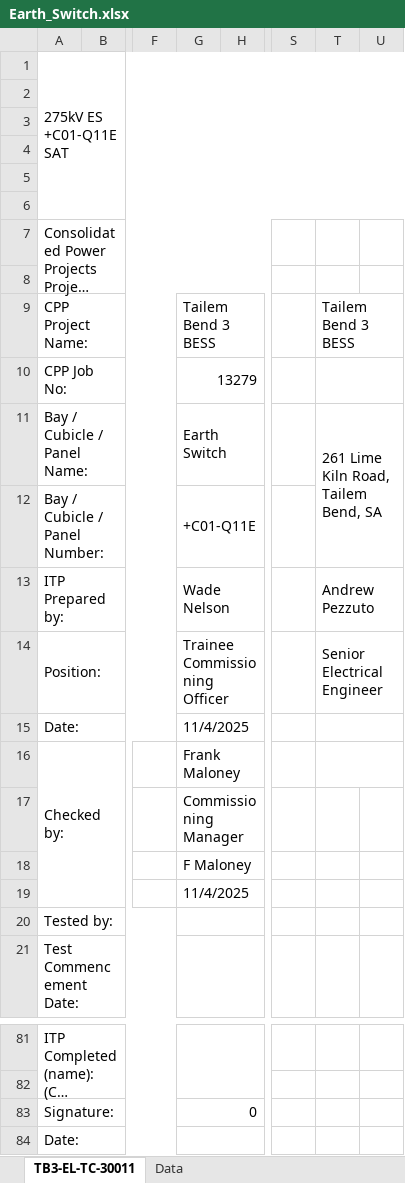
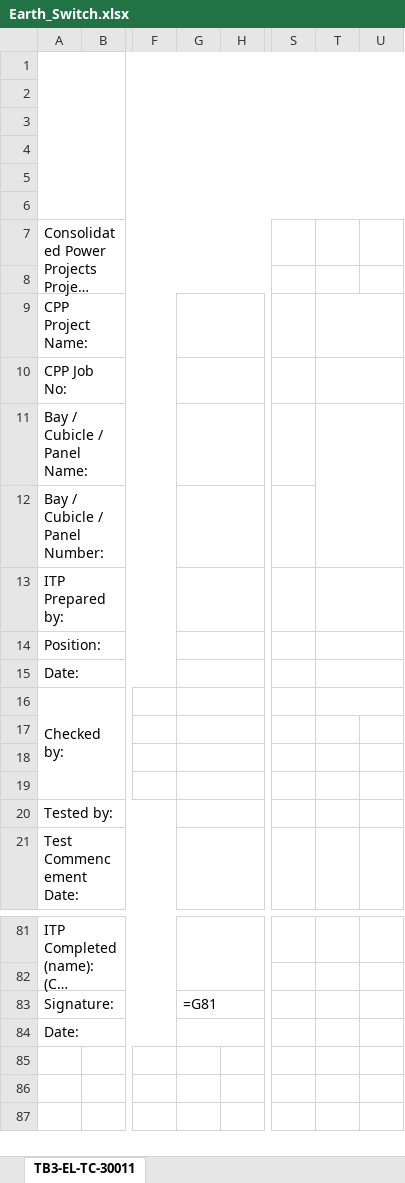
Before and after one commit to chrisheron086-svg/itc-generator, an Excel workbook: backend/templates/Earth_Switch.xlsx, sheet TB3-EL-TC-30011, drawn as a sheet; only a part is shown, gaps mark what is left out; long unchanged cells end in …; values as stored, in another font and other column widths than the file's, no cell formats; formulas without a stored value are shown as written; charts and pictures not drawn; the diff names each change by its address in the sheet, - before the commit and + after, or states it on an @@ line.

```diff
--- a/backend/templates/Earth_Switch.xlsx (sheet TB3-EL-TC-30011)
+++ b/backend/templates/Earth_Switch.xlsx (sheet TB3-EL-TC-30011)
-sheet tab: Data
-A1: 275kV ES +C01-Q11E SAT
+A1: (empty)
-G9: Tailem Bend 3 BESS
+G9: (empty)
-T9: Tailem Bend 3 BESS
+T9: (empty)
-G10: 13279
+G10: (empty)
-G11: Earth Switch
+G11: (empty)
-T11: 261 Lime Kiln Road, Tailem Bend, SA
+T11: (empty)
-G12: +C01-Q11E
+G12: (empty)
-G13: Wade Nelson
+G13: (empty)
-T13: Andrew Pezzuto
+T13: (empty)
-G14: Trainee Commissioning Officer
+G14: (empty)
-T14: Senior Electrical Engineer
+T14: (empty)
-G15: 11/4/2025
+G15: (empty)
-G16: Frank Maloney
+G16: (empty)
-G17: Commissioning Manager
+G17: (empty)
-G18: F Maloney
+G18: (empty)
-G19: 11/4/2025
+G19: (empty)
-G83: 0
+G83: =G81
```
Also changed, not shown: cell formats, charts or pictures, backend/templates/Current_Transformer.xlsx, backend/templates/Isolator.xlsx, 12 other files.
